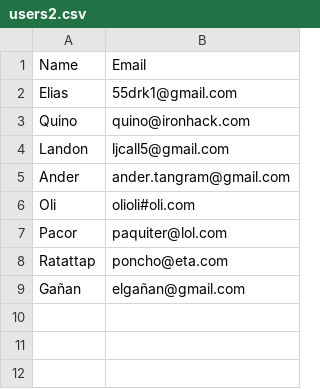
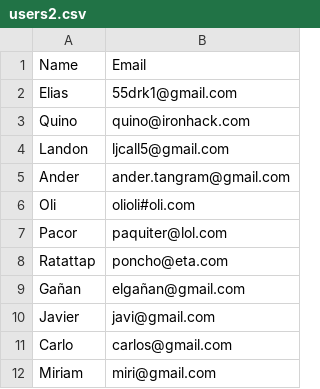
Before and after one commit to eliasparis/IronPack, a CSV file: public/users2.csv, drawn as a sheet; the diff names each change by its address in the sheet, - before the commit and + after, or states it on an @@ line.

```diff
--- a/public/users2.csv
+++ b/public/users2.csv
+row 10: Javier | javi@gmail.com
+row 11: Carlo | carlos@gmail.com
+row 12: Miriam | miri@gmail.com
```
Also changed, not shown: 3 other files.
